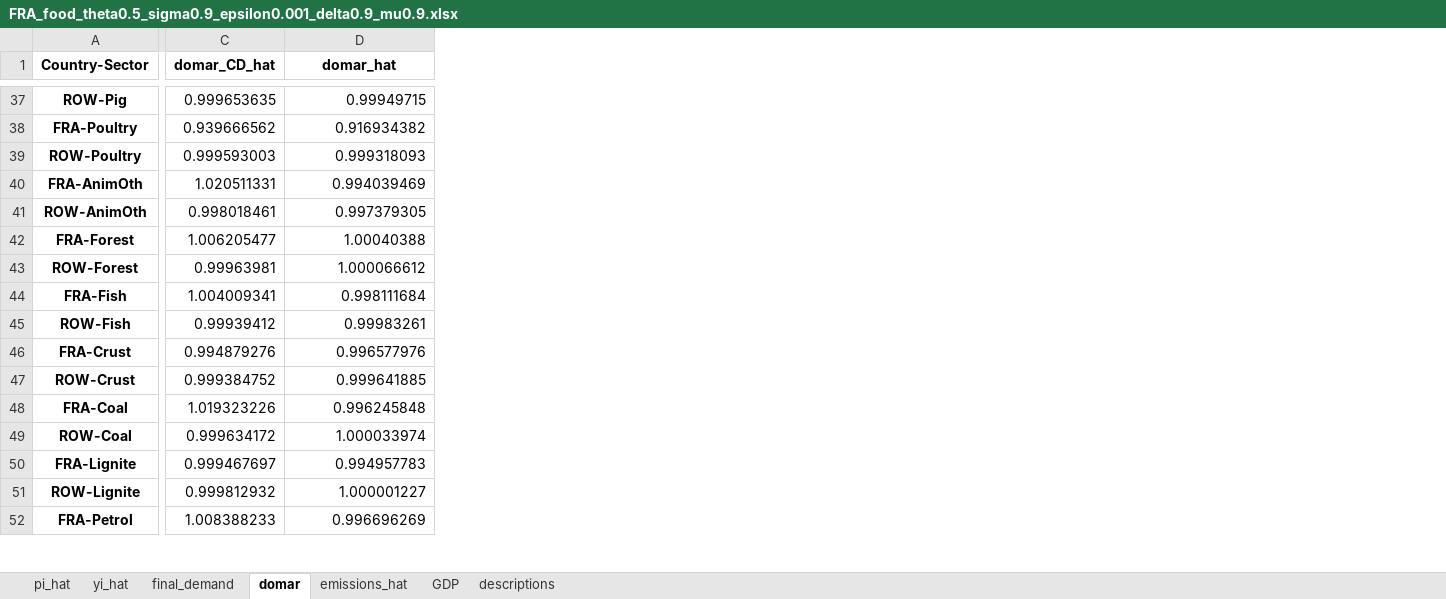
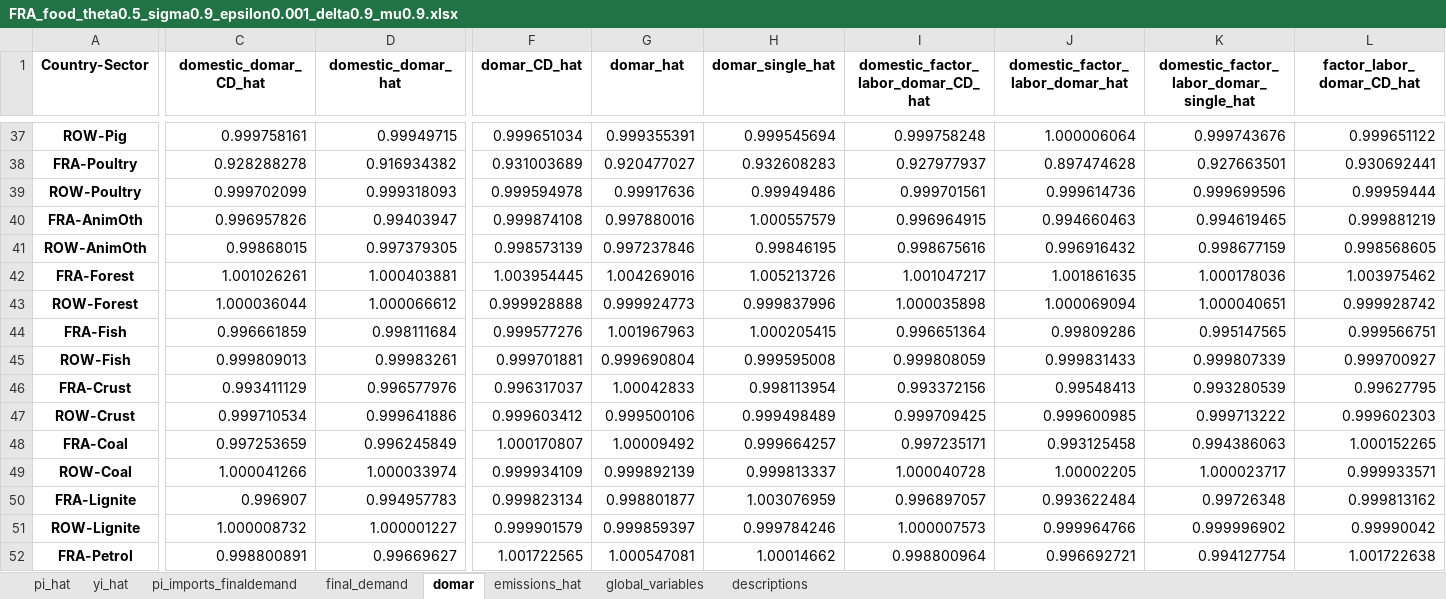
Before and after one commit to celiaescribe/production_networks, an Excel workbook: outputs/FRA_food_theta0.5_sigma0.9_epsilon0.001_delta0.9_mu0.9.xlsx, sheet domar, drawn as a sheet; only a part is shown, gaps mark what is left out; values as stored, in another font and other column widths than the file's, no borders; removed rows and columns are numbered as before the commit, all else as after; the diff covers the shown part only; the diff names each change by its address in the sheet, - before the commit and + after, or states it on an @@ line.

```diff
--- a/outputs/FRA_food_theta0.5_sigma0.9_epsilon0.001_delta0.9_mu0.9.xlsx (sheet domar)
+++ b/outputs/FRA_food_theta0.5_sigma0.9_epsilon0.001_delta0.9_mu0.9.xlsx (sheet domar)
-sheet tab: GDP
+sheet tab: pi_imports_finaldemand
+sheet tab: global_variables
-column C (domar_CD_hat), rows 37-52: 0.999653635 | 0.939666562 | 0.999593003 | 1.020511331 | 0.998018461 | 1.006205477 | 0.99963981 | 1.004009341 | 0.99939412 | 0.994879276 | 0.999384752 | 1.019323226 | 0.999634172 | 0.999467697 | 0.999812932 | 1.008388233
+column C (domestic_domar_CD_hat), rows 37-52: 0.999758161 | 0.928288278 | 0.999702099 | 0.996957826 | 0.99868015 | 1.001026261 | 1.000036044 | 0.996661859 | 0.999809013 | 0.993411129 | 0.999710534 | 0.997253659 | 1.000041266 | 0.996907 | 1.000008732 | 0.998800891
+column F (domar_CD_hat), rows 37-52: 0.999651034 | 0.931003689 | 0.999594978 | 0.999874108 | 0.998573139 | 1.003954445 | 0.999928888 | 0.999577276 | 0.999701881 | 0.996317037 | 0.999603412 | 1.000170807 | 0.999934109 | 0.999823134 | 0.999901579 | 1.001722565
+column G (domar_hat), rows 37-52: 0.999355391 | 0.920477027 | 0.99917636 | 0.997880016 | 0.997237846 | 1.004269016 | 0.999924773 | 1.001967963 | 0.999690804 | 1.00042833 | 0.999500106 | 1.00009492 | 0.999892139 | 0.998801877 | 0.999859397 | 1.000547081
+column H (domar_single_hat), rows 37-52: 0.999545694 | 0.932608283 | 0.99949486 | 1.000557579 | 0.99846195 | 1.005213726 | 0.999837996 | 1.000205415 | 0.999595008 | 0.998113954 | 0.999498489 | 0.999664257 | 0.999813337 | 1.003076959 | 0.999784246 | 1.00014662
+column I, row 1: domestic_factor_labor_domar_CD_hat; rows 37-52: 0.999758248 | 0.927977937 | 0.999701561 | 0.996964915 | 0.998675616 | 1.001047217 | 1.000035898 | 0.996651364 | 0.999808059 | 0.993372156 | 0.999709425 | 0.997235171 | 1.000040728 | 0.996897057 | 1.000007573 | 0.998800964
+column J (domestic_factor_labor_domar_hat), rows 37-52: 1.000006064 | 0.897474628 | 0.999614736 | 0.994660463 | 0.996916432 | 1.001861635 | 1.000069094 | 0.99809286 | 0.999831433 | 0.99548413 | 0.999600985 | 0.993125458 | 1.00002205 | 0.993622484 | 0.999964766 | 0.996692721
+column K, row 1: domestic_factor_labor_domar_single_hat; rows 37-52: 0.999743676 | 0.927663501 | 0.999699596 | 0.994619465 | 0.998677159 | 1.000178036 | 1.000040651 | 0.995147565 | 0.999807339 | 0.993280539 | 0.999713222 | 0.994386063 | 1.000023717 | 0.99726348 | 0.999996902 | 0.994127754
+column L (factor_labor_domar_CD_hat), rows 37-52: 0.999651122 | 0.930692441 | 0.99959444 | 0.999881219 | 0.998568605 | 1.003975462 | 0.999928742 | 0.999566751 | 0.999700927 | 0.99627795 | 0.999602303 | 1.000152265 | 0.999933571 | 0.999813162 | 0.99990042 | 1.001722638
-D1: domar_hat
+D1: domestic_domar_hat
-D40 (domestic_domar_hat): 0.994039469
+D40 (domestic_domar_hat): 0.99403947
-D42 (domestic_domar_hat): 1.00040388
+D42 (domestic_domar_hat): 1.000403881
-D47 (domestic_domar_hat): 0.999641885
+D47 (domestic_domar_hat): 0.999641886
-D48 (domestic_domar_hat): 0.996245848
+D48 (domestic_domar_hat): 0.996245849
-D52 (domestic_domar_hat): 0.996696269
+D52 (domestic_domar_hat): 0.99669627
```
Also changed, not shown: 8 added columns and 122 edited cells elsewhere in this sheet, sheet final_demand, sheet pi_hat, sheet yi_hat, sheet emissions_hat, outputs/FRA_distance_services_theta0.5_sigma0.9_epsilon0.001_delta0.9_mu0.9.xlsx, outputs/FRA_distance_theta0.5_sigma0.9_epsilon0.001_delta0.9_mu0.9.xlsx, 21 other files.
